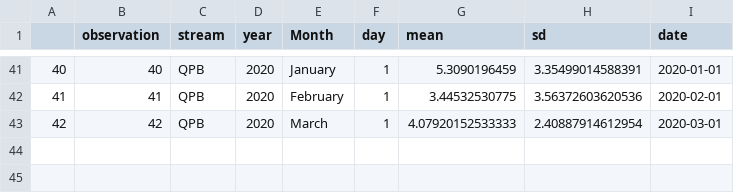
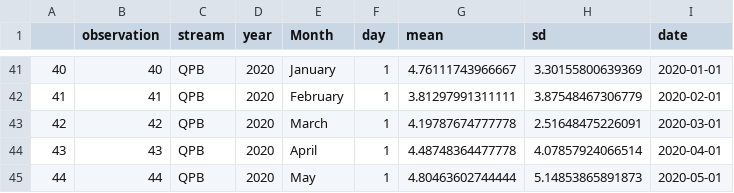
Before and after one commit to PEGutierrezF/datasummaryLTER, a CSV file: qpb_shrimps.csv, drawn as a sheet; only a part is shown, gaps mark what is left out; the diff covers the shown part only.

```diff
--- a/qpb_shrimps.csv
+++ b/qpb_shrimps.csv
@@ -41,3 +41,5 @@
-"40",40,"QPB",2020,"January",1,5.3090196459,3.35499014588391,2020-01-01
-"41",41,"QPB",2020,"February",1,3.44532530775,3.56372603620536,2020-02-01
-"42",42,"QPB",2020,"March",1,4.07920152533333,2.40887914612954,2020-03-01
+"40",40,"QPB",2020,"January",1,4.76111743966667,3.30155800639369,2020-01-01
+"41",41,"QPB",2020,"February",1,3.81297991311111,3.87548467306779,2020-02-01
+"42",42,"QPB",2020,"March",1,4.19787674777778,2.51648475226091,2020-03-01
+"43",43,"QPB",2020,"April",1,4.48748364477778,4.07857924066514,2020-04-01
+"44",44,"QPB",2020,"May",1,4.80463602744444,5.14853865891873,2020-05-01
```
Also changed, not shown: 32 edited cells elsewhere in this file, data/shrimp.csv, qpa_shrimps.csv.
